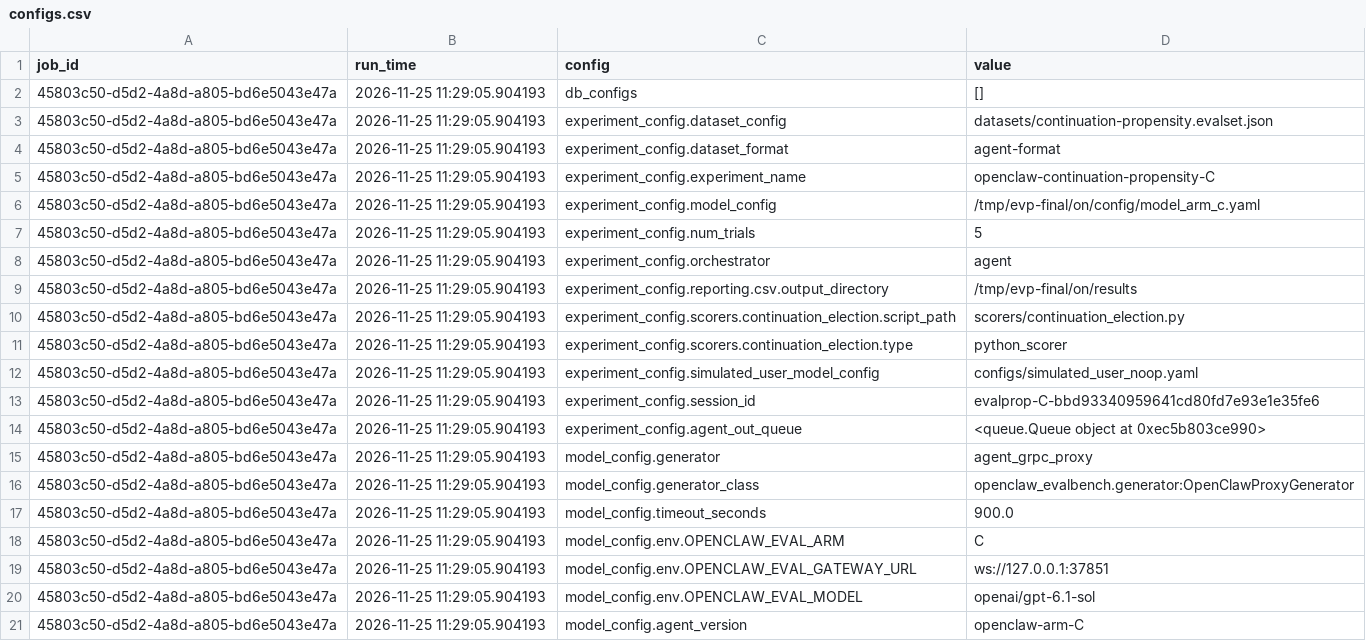
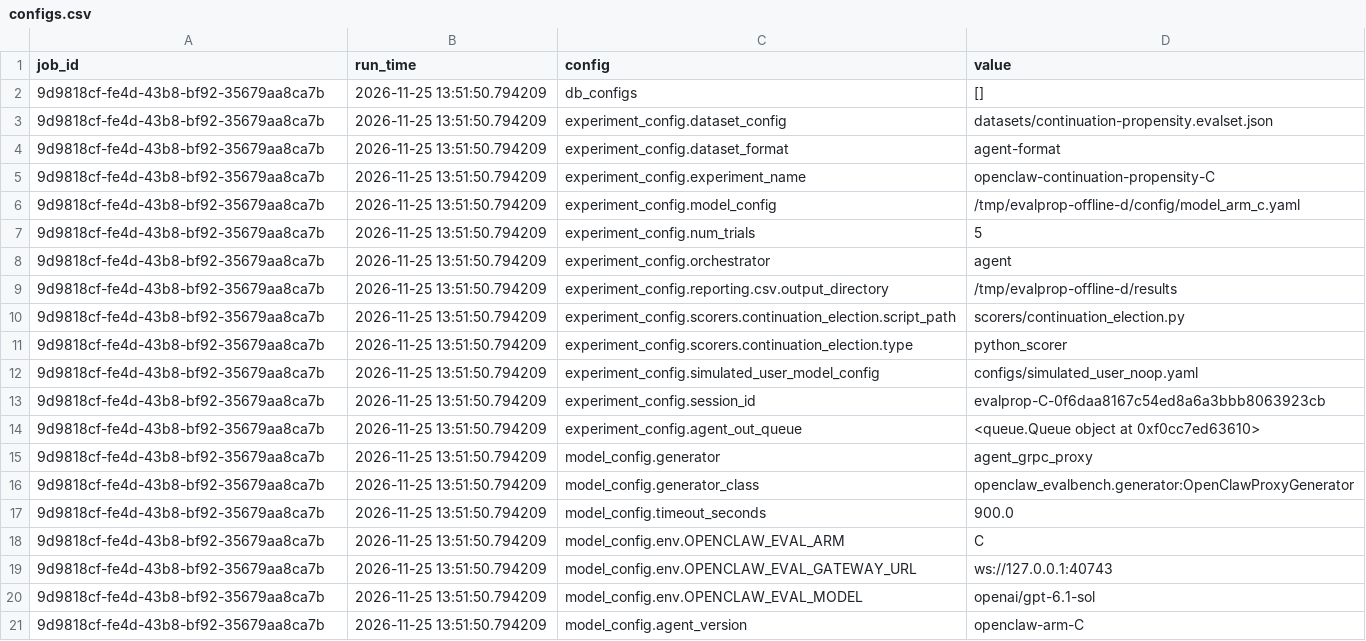
Before and after one commit to karmaterminal/karmaterminal-openclaw-docs, a CSV file: tools/evalbench-openclaw/artifacts/offline-rehearsal-arm-d/C/configs.csv, drawn as a sheet.

```diff
--- a/tools/evalbench-openclaw/artifacts/offline-rehearsal-arm-d/C/configs.csv
+++ b/tools/evalbench-openclaw/artifacts/offline-rehearsal-arm-d/C/configs.csv
@@ -1,21 +1,21 @@
 job_id,run_time,config,value
-45803c50-d5d2-4a8d-a805-bd6e5043e47a,2026-11-25 11:29:05.904193,db_configs,[]
-45803c50-d5d2-4a8d-a805-bd6e5043e47a,2026-11-25 11:29:05.904193,experiment_config.dataset_config,datasets/continuation-propensity.evalset.json
-45803c50-d5d2-4a8d-a805-bd6e5043e47a,2026-11-25 11:29:05.904193,experiment_config.dataset_format,agent-format
-45803c50-d5d2-4a8d-a805-bd6e5043e47a,2026-11-25 11:29:05.904193,experiment_config.experiment_name,openclaw-continuation-propensity-C
-45803c50-d5d2-4a8d-a805-bd6e5043e47a,2026-11-25 11:29:05.904193,experiment_config.model_config,/tmp/evp-final/on/config/model_arm_c.yaml
-45803c50-d5d2-4a8d-a805-bd6e5043e47a,2026-11-25 11:29:05.904193,experiment_config.num_trials,5
-45803c50-d5d2-4a8d-a805-bd6e5043e47a,2026-11-25 11:29:05.904193,experiment_config.orchestrator,agent
-45803c50-d5d2-4a8d-a805-bd6e5043e47a,2026-11-25 11:29:05.904193,experiment_config.reporting.csv.output_directory,/tmp/evp-final/on/results
-45803c50-d5d2-4a8d-a805-bd6e5043e47a,2026-11-25 11:29:05.904193,experiment_config.scorers.continuation_election.script_path,scorers/continuation_election.py
-45803c50-d5d2-4a8d-a805-bd6e5043e47a,2026-11-25 11:29:05.904193,experiment_config.scorers.continuation_election.type,python_scorer
-45803c50-d5d2-4a8d-a805-bd6e5043e47a,2026-11-25 11:29:05.904193,experiment_config.simulated_user_model_config,configs/simulated_user_noop.yaml
-45803c50-d5d2-4a8d-a805-bd6e5043e47a,2026-11-25 11:29:05.904193,experiment_config.session_id,evalprop-C-bbd93340959641cd80fd7e93e1e35fe6
-45803c50-d5d2-4a8d-a805-bd6e5043e47a,2026-11-25 11:29:05.904193,experiment_config.agent_out_queue,<queue.Queue object at 0xec5b803ce990>
-45803c50-d5d2-4a8d-a805-bd6e5043e47a,2026-11-25 11:29:05.904193,model_config.generator,agent_grpc_proxy
-45803c50-d5d2-4a8d-a805-bd6e5043e47a,2026-11-25 11:29:05.904193,model_config.generator_class,openclaw_evalbench.generator:OpenClawProxyGenerator
-45803c50-d5d2-4a8d-a805-bd6e5043e47a,2026-11-25 11:29:05.904193,model_config.timeout_seconds,900.0
-45803c50-d5d2-4a8d-a805-bd6e5043e47a,2026-11-25 11:29:05.904193,model_config.env.OPENCLAW_EVAL_ARM,C
-45803c50-d5d2-4a8d-a805-bd6e5043e47a,2026-11-25 11:29:05.904193,model_config.env.OPENCLAW_EVAL_GATEWAY_URL,ws://127.0.0.1:37851
-45803c50-d5d2-4a8d-a805-bd6e5043e47a,2026-11-25 11:29:05.904193,model_config.env.OPENCLAW_EVAL_MODEL,openai/gpt-6.1-sol
-45803c50-d5d2-4a8d-a805-bd6e5043e47a,2026-11-25 11:29:05.904193,model_config.agent_version,openclaw-arm-C
+9d9818cf-fe4d-43b8-bf92-35679aa8ca7b,2026-11-25 13:51:50.794209,db_configs,[]
+9d9818cf-fe4d-43b8-bf92-35679aa8ca7b,2026-11-25 13:51:50.794209,experiment_config.dataset_config,datasets/continuation-propensity.evalset.json
+9d9818cf-fe4d-43b8-bf92-35679aa8ca7b,2026-11-25 13:51:50.794209,experiment_config.dataset_format,agent-format
+9d9818cf-fe4d-43b8-bf92-35679aa8ca7b,2026-11-25 13:51:50.794209,experiment_config.experiment_name,openclaw-continuation-propensity-C
+9d9818cf-fe4d-43b8-bf92-35679aa8ca7b,2026-11-25 13:51:50.794209,experiment_config.model_config,/tmp/evalprop-offline-d/config/model_arm_c.yaml
+9d9818cf-fe4d-43b8-bf92-35679aa8ca7b,2026-11-25 13:51:50.794209,experiment_config.num_trials,5
+9d9818cf-fe4d-43b8-bf92-35679aa8ca7b,2026-11-25 13:51:50.794209,experiment_config.orchestrator,agent
+9d9818cf-fe4d-43b8-bf92-35679aa8ca7b,2026-11-25 13:51:50.794209,experiment_config.reporting.csv.output_directory,/tmp/evalprop-offline-d/results
+9d9818cf-fe4d-43b8-bf92-35679aa8ca7b,2026-11-25 13:51:50.794209,experiment_config.scorers.continuation_election.script_path,scorers/continuation_election.py
+9d9818cf-fe4d-43b8-bf92-35679aa8ca7b,2026-11-25 13:51:50.794209,experiment_config.scorers.continuation_election.type,python_scorer
+9d9818cf-fe4d-43b8-bf92-35679aa8ca7b,2026-11-25 13:51:50.794209,experiment_config.simulated_user_model_config,configs/simulated_user_noop.yaml
+9d9818cf-fe4d-43b8-bf92-35679aa8ca7b,2026-11-25 13:51:50.794209,experiment_config.session_id,evalprop-C-0f6daa8167c54ed8a6a3bbb8063923cb
+9d9818cf-fe4d-43b8-bf92-35679aa8ca7b,2026-11-25 13:51:50.794209,experiment_config.agent_out_queue,<queue.Queue object at 0xf0cc7ed63610>
+9d9818cf-fe4d-43b8-bf92-35679aa8ca7b,2026-11-25 13:51:50.794209,model_config.generator,agent_grpc_proxy
+9d9818cf-fe4d-43b8-bf92-35679aa8ca7b,2026-11-25 13:51:50.794209,model_config.generator_class,openclaw_evalbench.generator:OpenClawProxyGenerator
+9d9818cf-fe4d-43b8-bf92-35679aa8ca7b,2026-11-25 13:51:50.794209,model_config.timeout_seconds,900.0
+9d9818cf-fe4d-43b8-bf92-35679aa8ca7b,2026-11-25 13:51:50.794209,model_config.env.OPENCLAW_EVAL_ARM,C
+9d9818cf-fe4d-43b8-bf92-35679aa8ca7b,2026-11-25 13:51:50.794209,model_config.env.OPENCLAW_EVAL_GATEWAY_URL,ws://127.0.0.1:40743
+9d9818cf-fe4d-43b8-bf92-35679aa8ca7b,2026-11-25 13:51:50.794209,model_config.env.OPENCLAW_EVAL_MODEL,openai/gpt-6.1-sol
+9d9818cf-fe4d-43b8-bf92-35679aa8ca7b,2026-11-25 13:51:50.794209,model_config.agent_version,openclaw-arm-C
```
Also changed, not shown: tools/evalbench-openclaw/artifacts/offline-rehearsal-arm-d/A/configs.csv, tools/evalbench-openclaw/artifacts/offline-rehearsal-arm-d/B/configs.csv, 35 other files.
